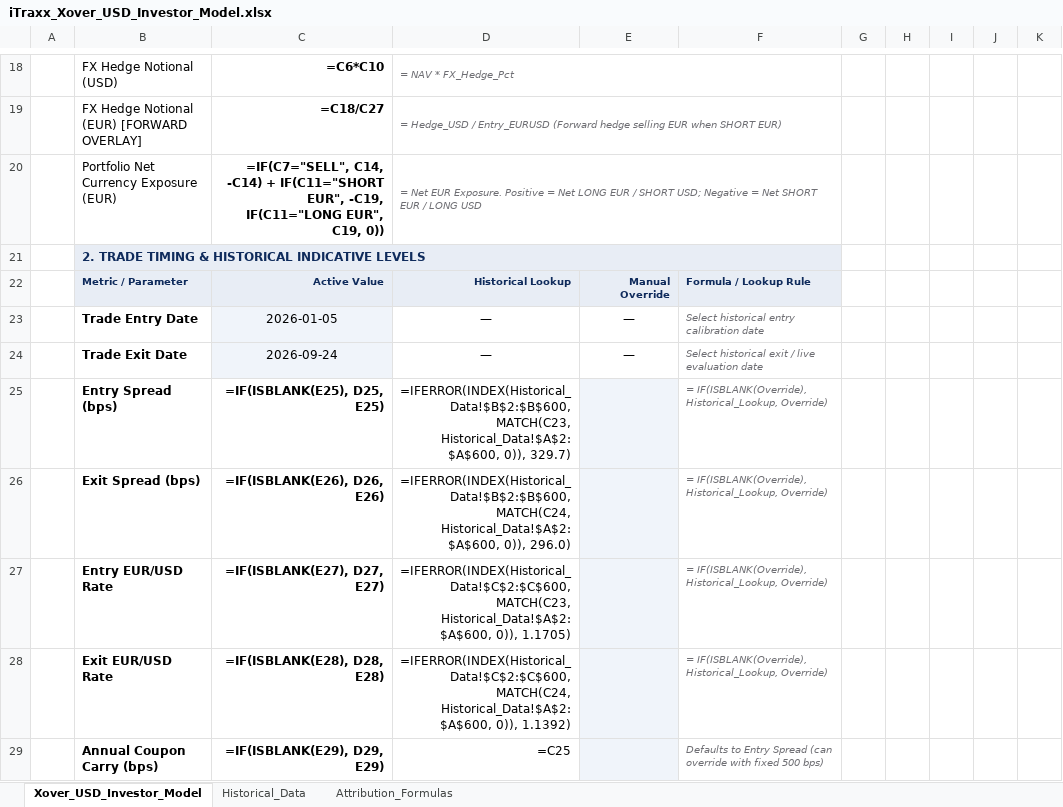
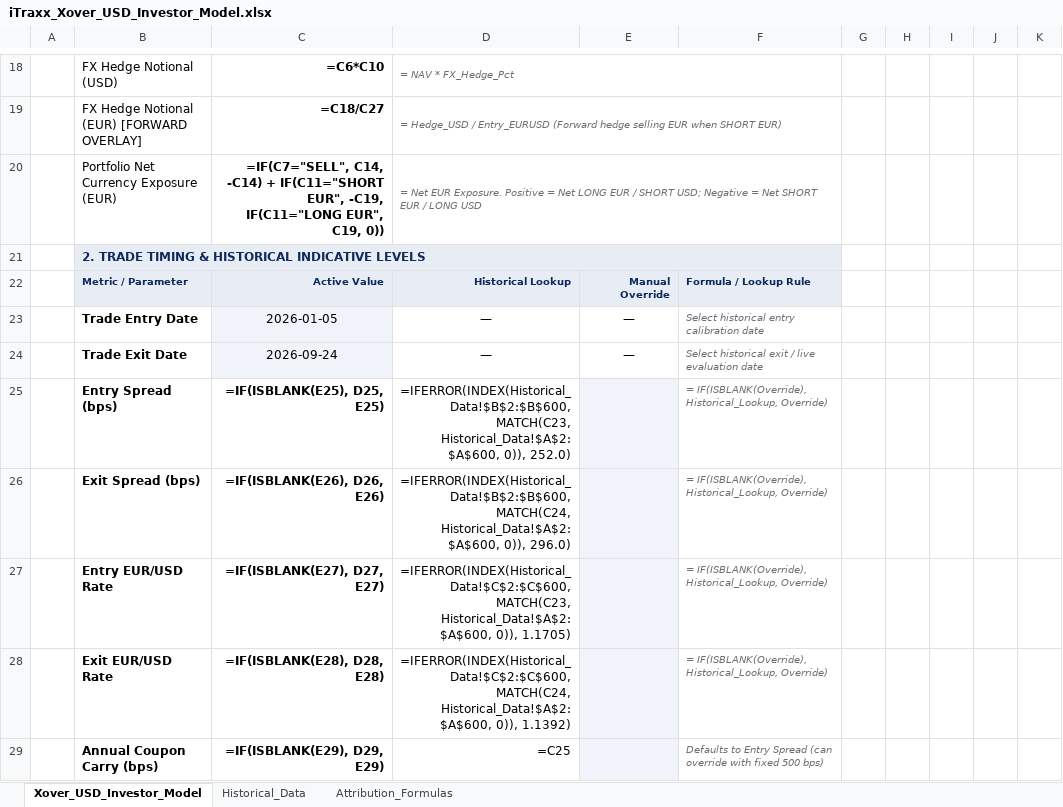
Before and after one commit to rkarim25/cembicredit, an Excel workbook: models/iTraxx_Xover_USD_Investor_Model.xlsx, sheet Xover_USD_Investor_Model, drawn as a sheet; only a part is shown, gaps mark what is left out; values as stored, in another font and other column widths than the file's, no borders; formulas without a stored value are shown as written; conditional formats not drawn; the diff names each change by its address in the sheet, - before the commit and + after, or states it on an @@ line.

Commit message:
fix(credit): calibrate historical Xover and CDX spread trajectory to verified market milestones

```diff
--- a/models/iTraxx_Xover_USD_Investor_Model.xlsx (sheet Xover_USD_Investor_Model)
+++ b/models/iTraxx_Xover_USD_Investor_Model.xlsx (sheet Xover_USD_Investor_Model)
-D25: …Historical_Data!$A$2:$A$600, 0)), 329.7)
+D25: …Historical_Data!$A$2:$A$600, 0)), 252.0)
```
Also changed, not shown: sheet Historical_Data, iTraxx_Xover_USD_Investor_Model.xlsx, 5 other files.
